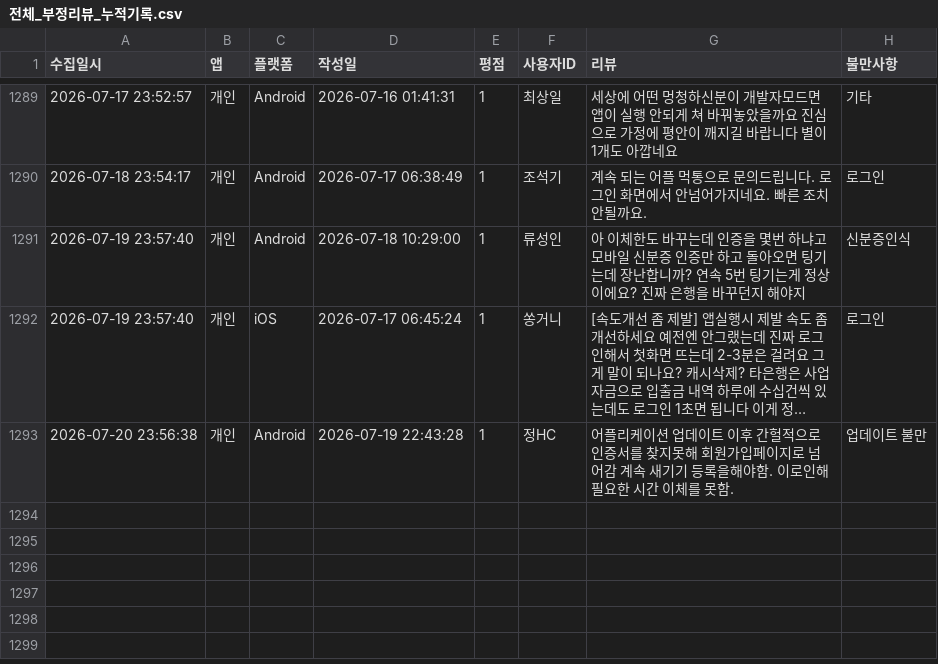
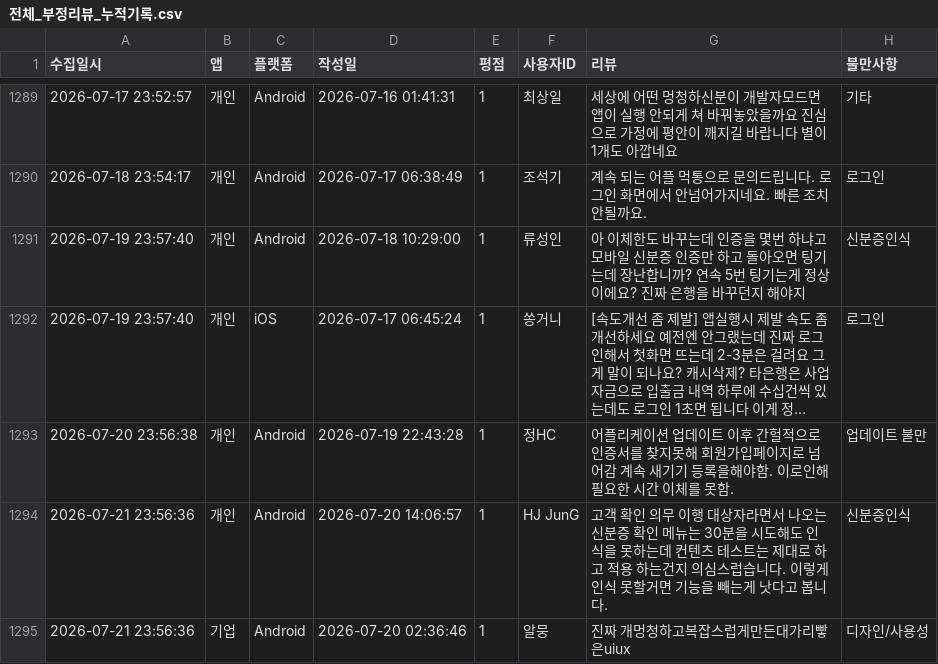
Before and after one commit to Hi-Hub/ibk_review_monitor, a CSV file: data/전체_부정리뷰_누적기록.csv, drawn as a sheet; only a part is shown, gaps mark what is left out; long unchanged cells end in ….

```diff
--- a/data/전체_부정리뷰_누적기록.csv
+++ b/data/전체_부정리뷰_누적기록.csv
@@ -1293 +1293,3 @@
 2026-07-20 23:56:38,개인,Android,2026-07-19 22:43:28,1,"정HC","어플리케이션 업데이트 이후 간헐적으로 인증서를 찾지못해 회원가입페이지로 넘어감 계속 새기기 등록을해야함. 이로인해 필요한 시간 이체를 못함.",업데이트 불만
+2026-07-21 23:56:36,개인,Android,2026-07-20 14:06:57,1,"HJ JunG","고객 확인 의무 이행 대상자라면서 나오는 신분증 확인 메뉴는 30분을 시도해도 인식을 못하는데 컨텐츠 테스트는 제대로 하고 적용 하는건지 의심스럽습니다. 이렇게 인식 못할거면 기능을 빼는게 낫다고 봅니다.",신분증인식
+2026-07-21 23:56:36,기업,Android,2026-07-20 02:36:46,1,"알뭉","진짜 개멍청하고복잡스럽게만든대가리빻은uiux",디자인/사용성
```
Also changed, not shown: 4 other files.
